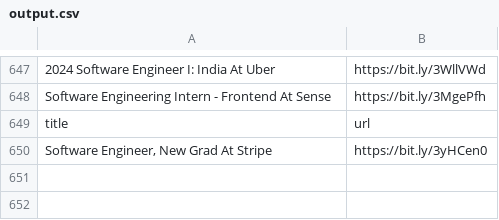
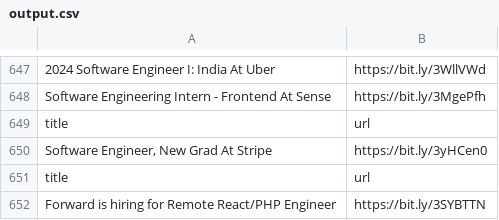
Before and after one commit to AbyvargheseMandapathel/job_updates_bot, a CSV file: output.csv, drawn as a sheet; only a part is shown, gaps mark what is left out; the diff names each change by its address in the sheet, - before the commit and + after, or states it on an @@ line.

Commit message:
Update output.csv - 2024-08-25 15:32:03

```diff
--- a/output.csv
+++ b/output.csv
+row 651: title | url
+row 652: Forward is hiring for Remote React/PHP Engineer | https://bit.ly/3SYBTTN
```
